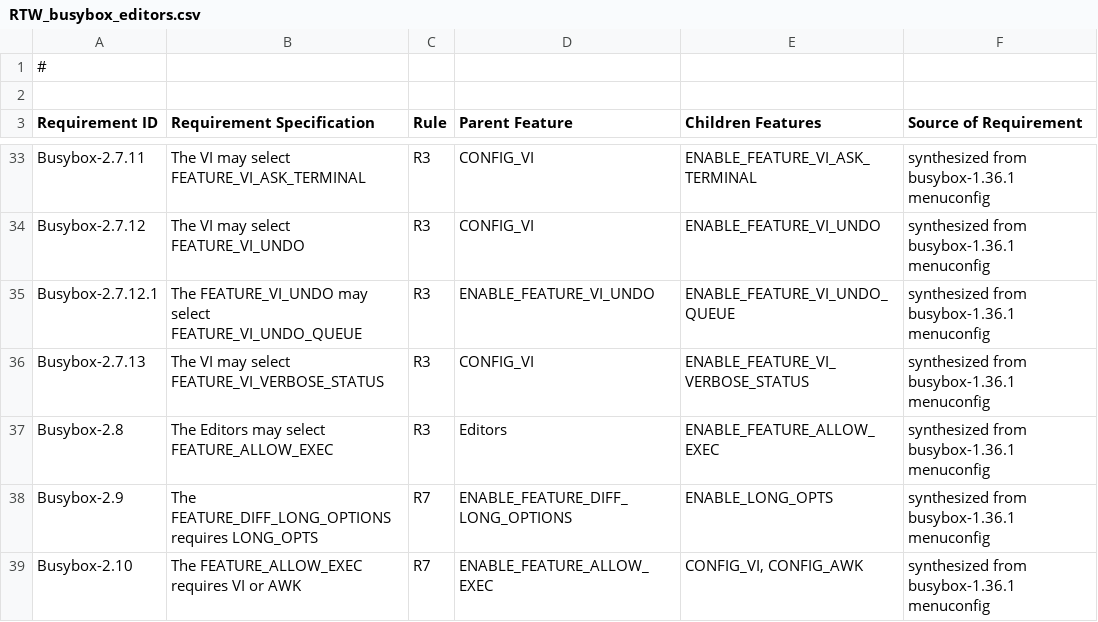
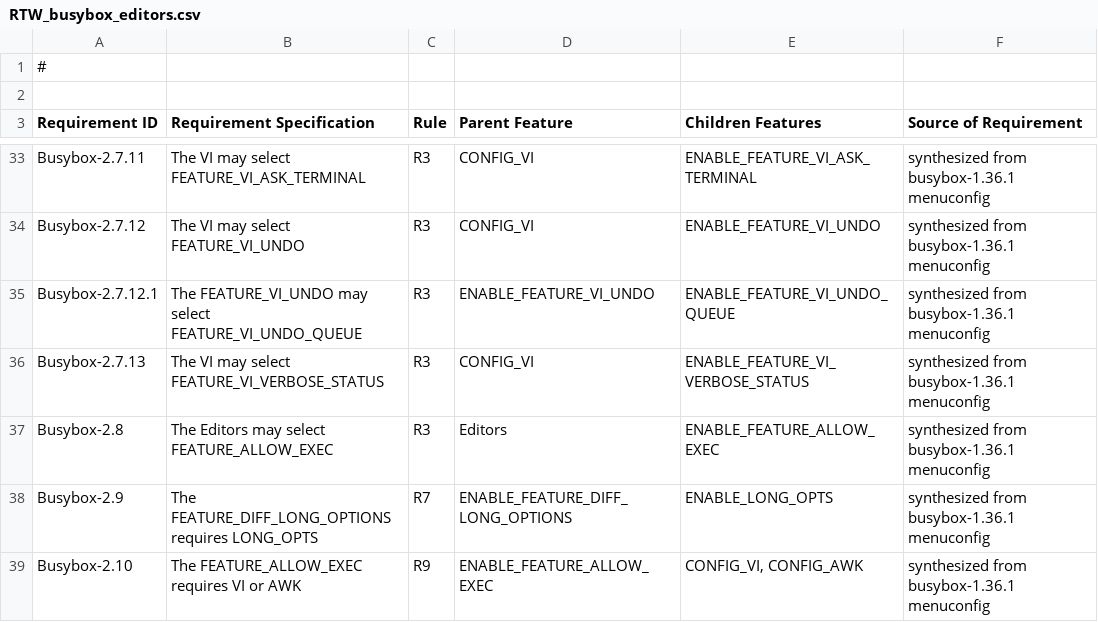
Before and after one commit to chinkhor/VarCHEK, a CSV file: requirements/RTW_busybox_editors.csv, drawn as a sheet; only a part is shown, gaps mark what is left out.

```diff
--- a/requirements/RTW_busybox_editors.csv
+++ b/requirements/RTW_busybox_editors.csv
@@ -38,2 +38,2 @@ Requirement ID,Requirement Specification,Rule,Parent Feature,Children Features,S
 "Busybox-2.9","The FEATURE_DIFF_LONG_OPTIONS requires LONG_OPTS","R7","ENABLE_FEATURE_DIFF_LONG_OPTIONS","ENABLE_LONG_OPTS","synthesized from busybox-1.36.1 menuconfig"
-"Busybox-2.10","The FEATURE_ALLOW_EXEC requires VI or AWK","R7","ENABLE_FEATURE_ALLOW_EXEC","CONFIG_VI, CONFIG_AWK","synthesized from busybox-1.36.1 menuconfig"
+"Busybox-2.10","The FEATURE_ALLOW_EXEC requires VI or AWK","R9","ENABLE_FEATURE_ALLOW_EXEC","CONFIG_VI, CONFIG_AWK","synthesized from busybox-1.36.1 menuconfig"
```
Also changed, not shown: requirements/RTW_axtls_Kconfig.csv, requirements/RTW_busybox_coreutils.csv, 11 other files.
